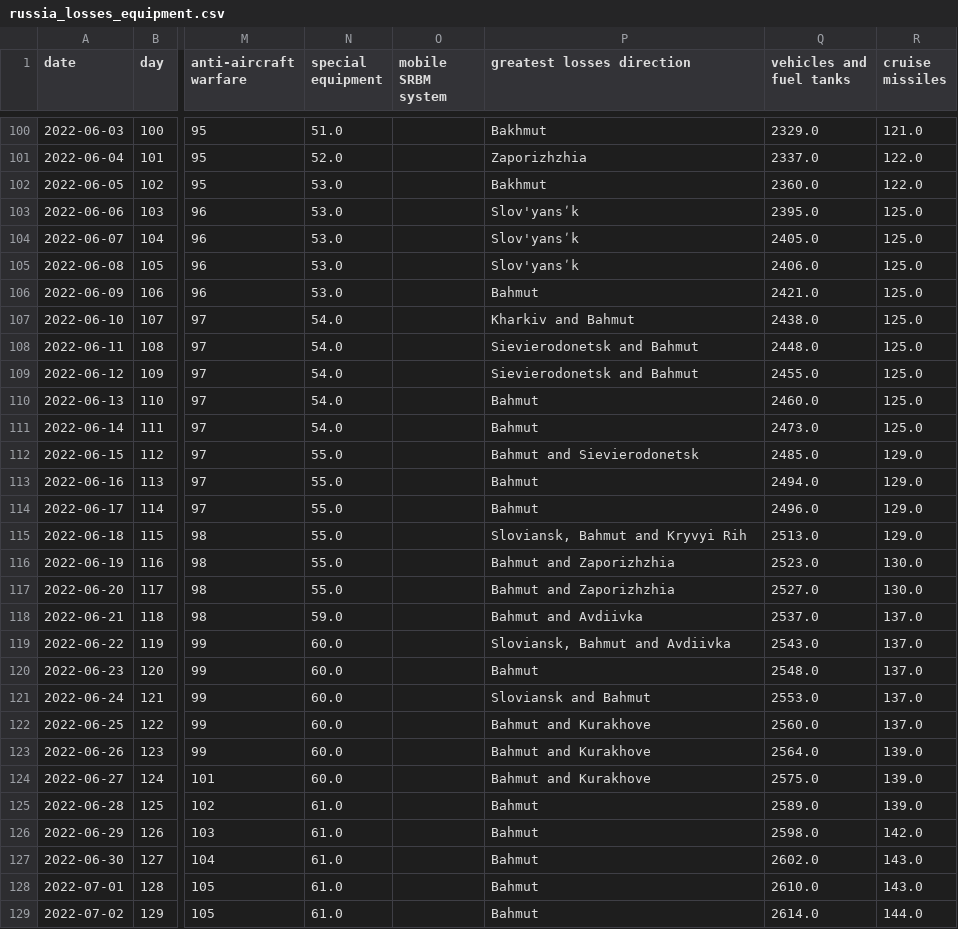
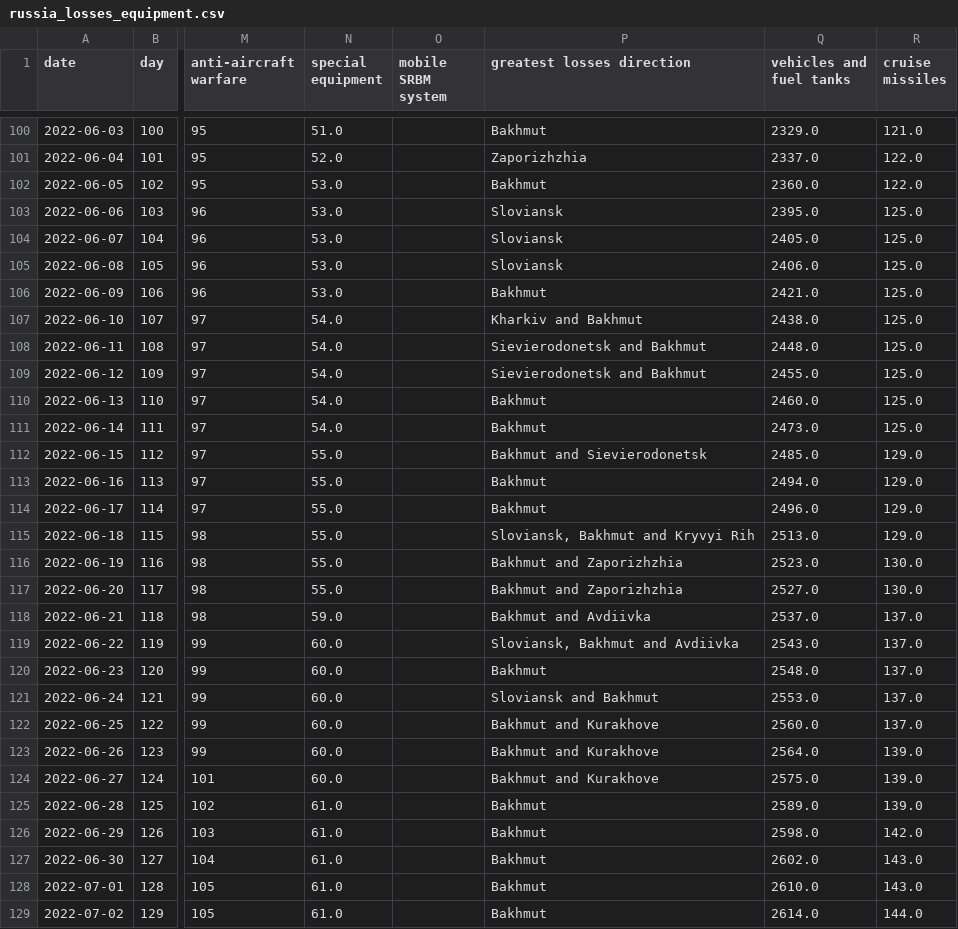
Before and after one commit to weiyuet/Russo-Ukrainian_War, a CSV file: data/russia_losses_equipment.csv, drawn as a sheet; only a part is shown, gaps mark what is left out; the diff covers the shown part only; the diff names each change by its address in the sheet, - before the commit and + after, or states it on an @@ line.

```diff
--- a/data/russia_losses_equipment.csv
+++ b/data/russia_losses_equipment.csv
-P103:P105 (greatest losses direction): Slov'yansʹk
+P103:P105 (greatest losses direction): Sloviansk
-P106 (greatest losses direction): Bahmut
+P106 (greatest losses direction): Bakhmut
-P107 (greatest losses direction): Kharkiv and Bahmut
+P107 (greatest losses direction): Kharkiv and Bakhmut
-P108:P109 (greatest losses direction): Sievierodonetsk and Bahmut
+P108:P109 (greatest losses direction): Sievierodonetsk and Bakhmut
-P110:P111 (greatest losses direction): Bahmut
+P110:P111 (greatest losses direction): Bakhmut
-P112 (greatest losses direction): Bahmut and Sievierodonetsk
+P112 (greatest losses direction): Bakhmut and Sievierodonetsk
-P113:P114 (greatest losses direction): Bahmut
+P113:P114 (greatest losses direction): Bakhmut
-P115 (greatest losses direction): Sloviansk, Bahmut and Kryvyi Rih
+P115 (greatest losses direction): Sloviansk, Bakhmut and Kryvyi Rih
-P116:P117 (greatest losses direction): Bahmut and Zaporizhzhia
+P116:P117 (greatest losses direction): Bakhmut and Zaporizhzhia
-P118 (greatest losses direction): Bahmut and Avdiivka
+P118 (greatest losses direction): Bakhmut and Avdiivka
-P119 (greatest losses direction): Sloviansk, Bahmut and Avdiivka
+P119 (greatest losses direction): Sloviansk, Bakhmut and Avdiivka
-P120 (greatest losses direction): Bahmut
+P120 (greatest losses direction): Bakhmut
-P121 (greatest losses direction): Sloviansk and Bahmut
+P121 (greatest losses direction): Sloviansk and Bakhmut
-P122:P124 (greatest losses direction): Bahmut and Kurakhove
+P122:P124 (greatest losses direction): Bakhmut and Kurakhove
-P125:P129 (greatest losses direction): Bahmut
+P125:P129 (greatest losses direction): Bakhmut
```
Also changed, not shown: 2 added rows and 20 edited cells elsewhere in this file, data/russia_losses_personnel.csv, 2 other files.
